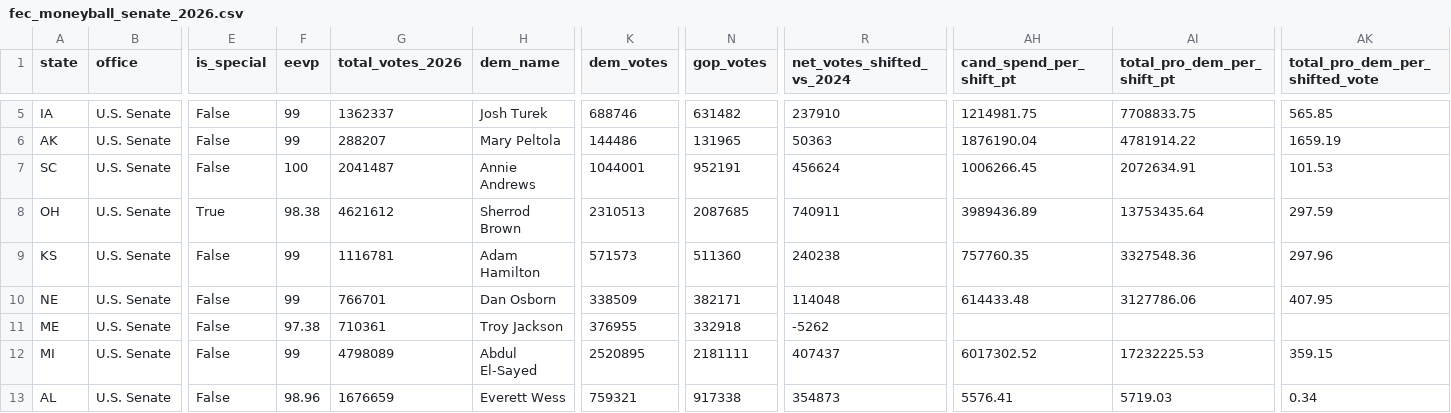
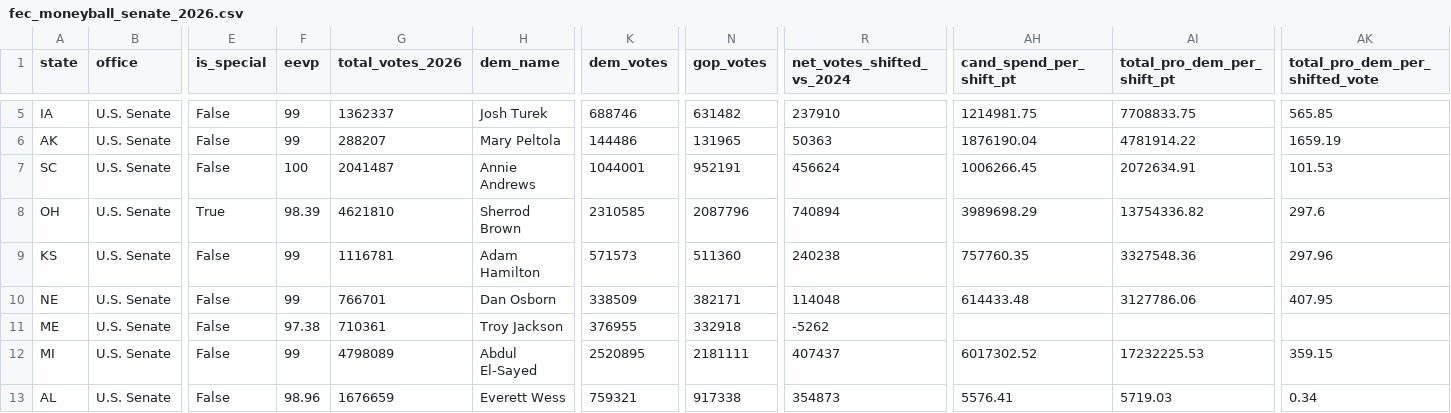
Before and after one commit to mike10010100/elections-2026, a CSV file: site_data/fec_moneyball_senate_2026.csv, drawn as a sheet; only a part is shown, gaps mark what is left out; the diff names each change by its address in the sheet, - before the commit and + after, or states it on an @@ line.

```diff
--- a/site_data/fec_moneyball_senate_2026.csv
+++ b/site_data/fec_moneyball_senate_2026.csv
-F8 (eevp): 98.38
+F8 (eevp): 98.39
-G8 (total_votes_2026): 4621612
+G8 (total_votes_2026): 4621810
-K8 (dem_votes): 2310513
+K8 (dem_votes): 2310585
-N8 (gop_votes): 2087685
+N8 (gop_votes): 2087796
-R8 (net_votes_shifted_vs_2024): 740911
+R8 (net_votes_shifted_vs_2024): 740894
-AH8 (cand_spend_per_shift_pt): 3989436.89
+AH8 (cand_spend_per_shift_pt): 3989698.29
-AI8 (total_pro_dem_per_shift_pt): 13753435.64
+AI8 (total_pro_dem_per_shift_pt): 13754336.82
-AK8 (total_pro_dem_per_shifted_vote): 297.59
+AK8 (total_pro_dem_per_shifted_vote): 297.6
```
Also changed, not shown: site_data/fec_moneyball_house_2026.csv, 15 other files.
